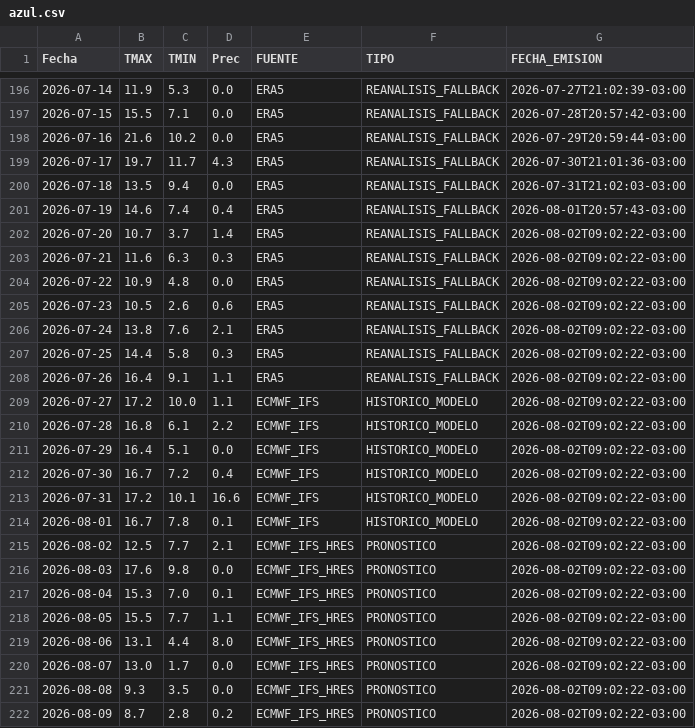
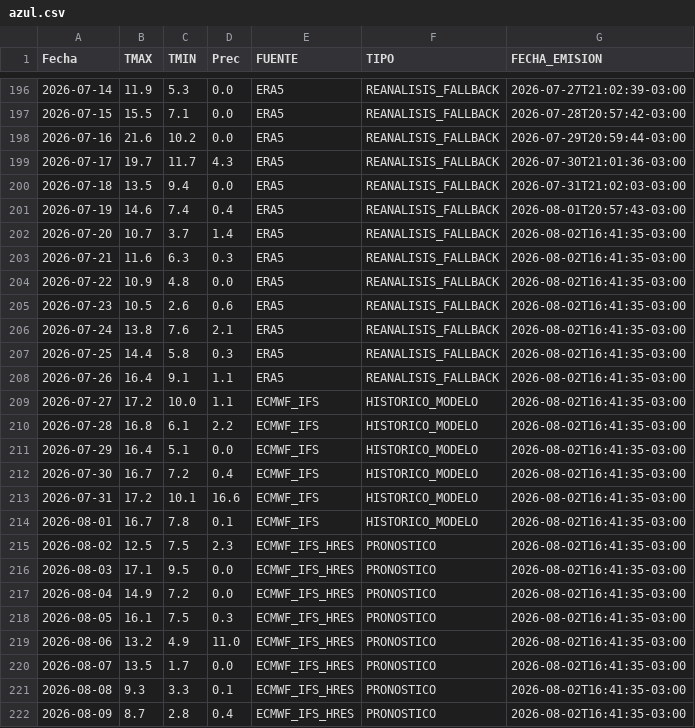
Before and after one commit to PREDWEEM/LOLIUMZAVALLA, a CSV file: data/meteo_sitios/azul.csv, drawn as a sheet; only a part is shown, gaps mark what is left out.

```diff
--- a/data/meteo_sitios/azul.csv
+++ b/data/meteo_sitios/azul.csv
@@ -201,22 +201,22 @@ Fecha,TMAX,TMIN,Prec,FUENTE,TIPO,FECHA_EMISION
 2026-07-19,14.6,7.4,0.4,ERA5,REANALISIS_FALLBACK,2026-08-01T20:57:43-03:00
-2026-07-20,10.7,3.7,1.4,ERA5,REANALISIS_FALLBACK,2026-08-02T09:02:22-03:00
-2026-07-21,11.6,6.3,0.3,ERA5,REANALISIS_FALLBACK,2026-08-02T09:02:22-03:00
-2026-07-22,10.9,4.8,0.0,ERA5,REANALISIS_FALLBACK,2026-08-02T09:02:22-03:00
-2026-07-23,10.5,2.6,0.6,ERA5,REANALISIS_FALLBACK,2026-08-02T09:02:22-03:00
-2026-07-24,13.8,7.6,2.1,ERA5,REANALISIS_FALLBACK,2026-08-02T09:02:22-03:00
-2026-07-25,14.4,5.8,0.3,ERA5,REANALISIS_FALLBACK,2026-08-02T09:02:22-03:00
-2026-07-26,16.4,9.1,1.1,ERA5,REANALISIS_FALLBACK,2026-08-02T09:02:22-03:00
-2026-07-27,17.2,10.0,1.1,ECMWF_IFS,HISTORICO_MODELO,2026-08-02T09:02:22-03:00
-2026-07-28,16.8,6.1,2.2,ECMWF_IFS,HISTORICO_MODELO,2026-08-02T09:02:22-03:00
-2026-07-29,16.4,5.1,0.0,ECMWF_IFS,HISTORICO_MODELO,2026-08-02T09:02:22-03:00
-2026-07-30,16.7,7.2,0.4,ECMWF_IFS,HISTORICO_MODELO,2026-08-02T09:02:22-03:00
-2026-07-31,17.2,10.1,16.6,ECMWF_IFS,HISTORICO_MODELO,2026-08-02T09:02:22-03:00
-2026-08-01,16.7,7.8,0.1,ECMWF_IFS,HISTORICO_MODELO,2026-08-02T09:02:22-03:00
-2026-08-02,12.5,7.7,2.1,ECMWF_IFS_HRES,PRONOSTICO,2026-08-02T09:02:22-03:00
-2026-08-03,17.6,9.8,0.0,ECMWF_IFS_HRES,PRONOSTICO,2026-08-02T09:02:22-03:00
-2026-08-04,15.3,7.0,0.1,ECMWF_IFS_HRES,PRONOSTICO,2026-08-02T09:02:22-03:00
-2026-08-05,15.5,7.7,1.1,ECMWF_IFS_HRES,PRONOSTICO,2026-08-02T09:02:22-03:00
-2026-08-06,13.1,4.4,8.0,ECMWF_IFS_HRES,PRONOSTICO,2026-08-02T09:02:22-03:00
-2026-08-07,13.0,1.7,0.0,ECMWF_IFS_HRES,PRONOSTICO,2026-08-02T09:02:22-03:00
-2026-08-08,9.3,3.5,0.0,ECMWF_IFS_HRES,PRONOSTICO,2026-08-02T09:02:22-03:00
-2026-08-09,8.7,2.8,0.2,ECMWF_IFS_HRES,PRONOSTICO,2026-08-02T09:02:22-03:00
+2026-07-20,10.7,3.7,1.4,ERA5,REANALISIS_FALLBACK,2026-08-02T16:41:35-03:00
+2026-07-21,11.6,6.3,0.3,ERA5,REANALISIS_FALLBACK,2026-08-02T16:41:35-03:00
+2026-07-22,10.9,4.8,0.0,ERA5,REANALISIS_FALLBACK,2026-08-02T16:41:35-03:00
+2026-07-23,10.5,2.6,0.6,ERA5,REANALISIS_FALLBACK,2026-08-02T16:41:35-03:00
+2026-07-24,13.8,7.6,2.1,ERA5,REANALISIS_FALLBACK,2026-08-02T16:41:35-03:00
+2026-07-25,14.4,5.8,0.3,ERA5,REANALISIS_FALLBACK,2026-08-02T16:41:35-03:00
+2026-07-26,16.4,9.1,1.1,ERA5,REANALISIS_FALLBACK,2026-08-02T16:41:35-03:00
+2026-07-27,17.2,10.0,1.1,ECMWF_IFS,HISTORICO_MODELO,2026-08-02T16:41:35-03:00
+2026-07-28,16.8,6.1,2.2,ECMWF_IFS,HISTORICO_MODELO,2026-08-02T16:41:35-03:00
+2026-07-29,16.4,5.1,0.0,ECMWF_IFS,HISTORICO_MODELO,2026-08-02T16:41:35-03:00
+2026-07-30,16.7,7.2,0.4,ECMWF_IFS,HISTORICO_MODELO,2026-08-02T16:41:35-03:00
+2026-07-31,17.2,10.1,16.6,ECMWF_IFS,HISTORICO_MODELO,2026-08-02T16:41:35-03:00
+2026-08-01,16.7,7.8,0.1,ECMWF_IFS,HISTORICO_MODELO,2026-08-02T16:41:35-03:00
+2026-08-02,12.5,7.5,2.3,ECMWF_IFS_HRES,PRONOSTICO,2026-08-02T16:41:35-03:00
+2026-08-03,17.1,9.5,0.0,ECMWF_IFS_HRES,PRONOSTICO,2026-08-02T16:41:35-03:00
+2026-08-04,14.9,7.2,0.0,ECMWF_IFS_HRES,PRONOSTICO,2026-08-02T16:41:35-03:00
+2026-08-05,16.1,7.5,0.3,ECMWF_IFS_HRES,PRONOSTICO,2026-08-02T16:41:35-03:00
+2026-08-06,13.2,4.9,11.0,ECMWF_IFS_HRES,PRONOSTICO,2026-08-02T16:41:35-03:00
+2026-08-07,13.5,1.7,0.0,ECMWF_IFS_HRES,PRONOSTICO,2026-08-02T16:41:35-03:00
+2026-08-08,9.3,3.3,0.1,ECMWF_IFS_HRES,PRONOSTICO,2026-08-02T16:41:35-03:00
+2026-08-09,8.7,2.8,0.4,ECMWF_IFS_HRES,PRONOSTICO,2026-08-02T16:41:35-03:00
```
Also changed, not shown: data/meteo_sitios/balcarce.csv, data/meteo_sitios/bordenave.csv, 6 other files.
